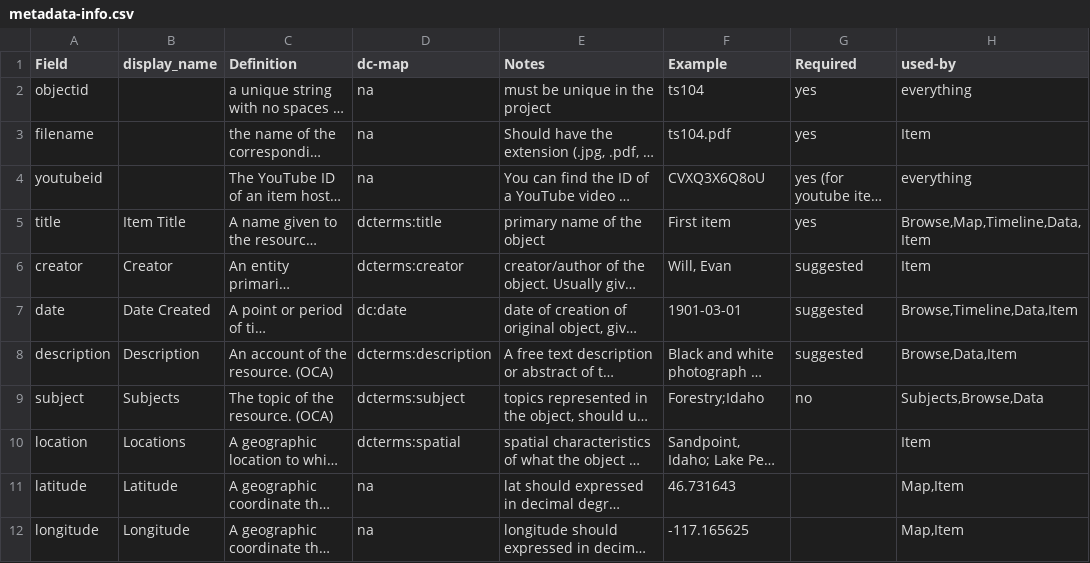
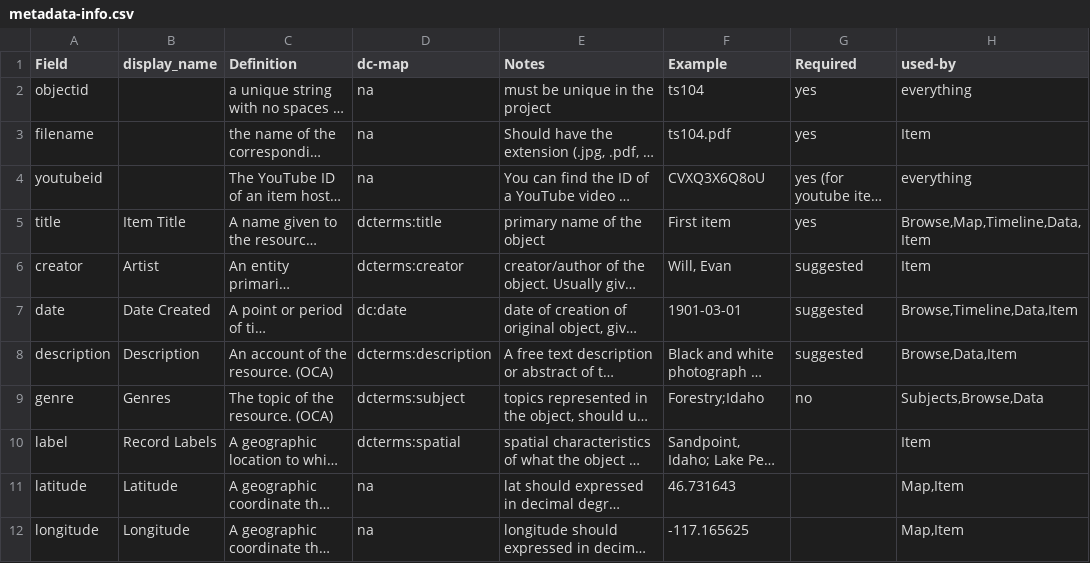
Before and after one commit to forreymr/mjvinyl, a CSV file: docs/metadata-info.csv, drawn as a sheet; only a part is shown; long unchanged cells end in …; the diff names each change by its address in the sheet, - before the commit and + after, or states it on an @@ line.

Commit message:
Update metadata-info.csv
changed Creator to Artist, changed subject and Subjects to genre and Genres, changed location and Locations to label and Record Labels

```diff
--- a/docs/metadata-info.csv
+++ b/docs/metadata-info.csv
-B6 (display_name): Creator
+B6 (display_name): Artist
-A9 (Field): subject
+A9 (Field): genre
-B9 (display_name): Subjects
+B9 (display_name): Genres
-A10 (Field): location
+A10 (Field): label
-B10 (display_name): Locations
+B10 (display_name): Record Labels
```
